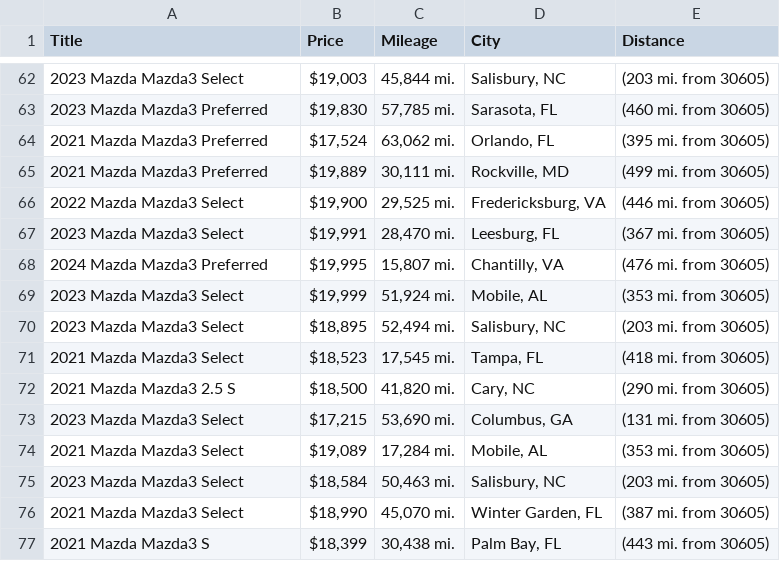
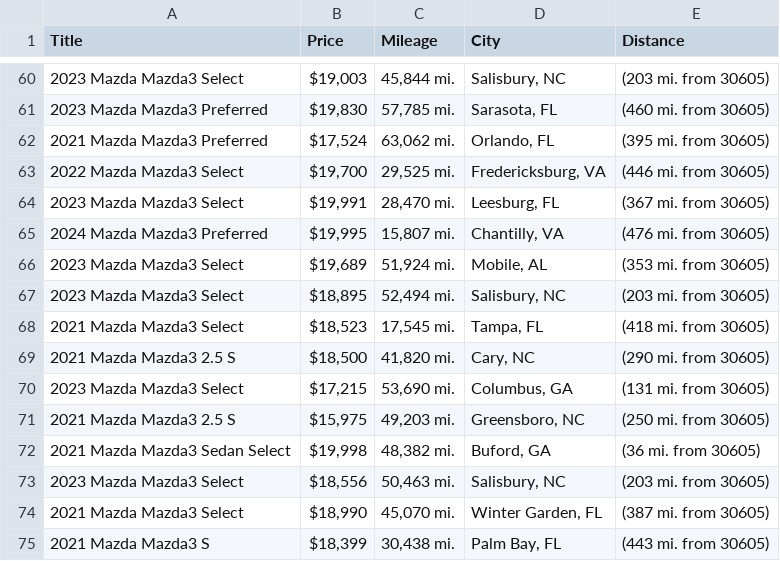
Before and after one commit to jwd0526/go-practice, a CSV file: listings.csv, drawn as a sheet; only a part is shown, gaps mark what is left out; the diff covers the shown part only.

```diff
--- a/listings.csv
+++ b/listings.csv
@@ -64,7 +62,6 @@ Title,Price,Mileage,City,Distance
 2021 Mazda Mazda3 Preferred,"$17,524","63,062 mi.","Orlando, FL",(395 mi. from 30605)
-2021 Mazda Mazda3 Preferred,"$19,889","30,111 mi.","Rockville, MD",(499 mi. from 30605)
-2022 Mazda Mazda3 Select,"$19,900","29,525 mi.","Fredericksburg, VA",(446 mi. from 30605)
+2022 Mazda Mazda3 Select,"$19,700","29,525 mi.","Fredericksburg, VA",(446 mi. from 30605)
 2023 Mazda Mazda3 Select,"$19,991","28,470 mi.","Leesburg, FL",(367 mi. from 30605)
 2024 Mazda Mazda3 Preferred,"$19,995","15,807 mi.","Chantilly, VA",(476 mi. from 30605)
-2023 Mazda Mazda3 Select,"$19,999","51,924 mi.","Mobile, AL",(353 mi. from 30605)
+2023 Mazda Mazda3 Select,"$19,689","51,924 mi.","Mobile, AL",(353 mi. from 30605)
 2023 Mazda Mazda3 Select,"$18,895","52,494 mi.","Salisbury, NC",(203 mi. from 30605)
@@ -73,4 +70,5 @@ Title,Price,Mileage,City,Distance
 2023 Mazda Mazda3 Select,"$17,215","53,690 mi.","Columbus, GA",(131 mi. from 30605)
-2021 Mazda Mazda3 Select,"$19,089","17,284 mi.","Mobile, AL",(353 mi. from 30605)
-2023 Mazda Mazda3 Select,"$18,584","50,463 mi.","Salisbury, NC",(203 mi. from 30605)
+2021 Mazda Mazda3 2.5 S,"$15,975","49,203 mi.","Greensboro, NC",(250 mi. from 30605)
+2021 Mazda Mazda3 Sedan Select,"$19,998","48,382 mi.","Buford, GA",(36 mi. from 30605)
+2023 Mazda Mazda3 Select,"$18,556","50,463 mi.","Salisbury, NC",(203 mi. from 30605)
 2021 Mazda Mazda3 Select,"$18,990","45,070 mi.","Winter Garden, FL",(387 mi. from 30605)
```
Also changed, not shown: 8 added rows, 10 removed rows and 5 edited cells elsewhere in this file, 1 other file.
